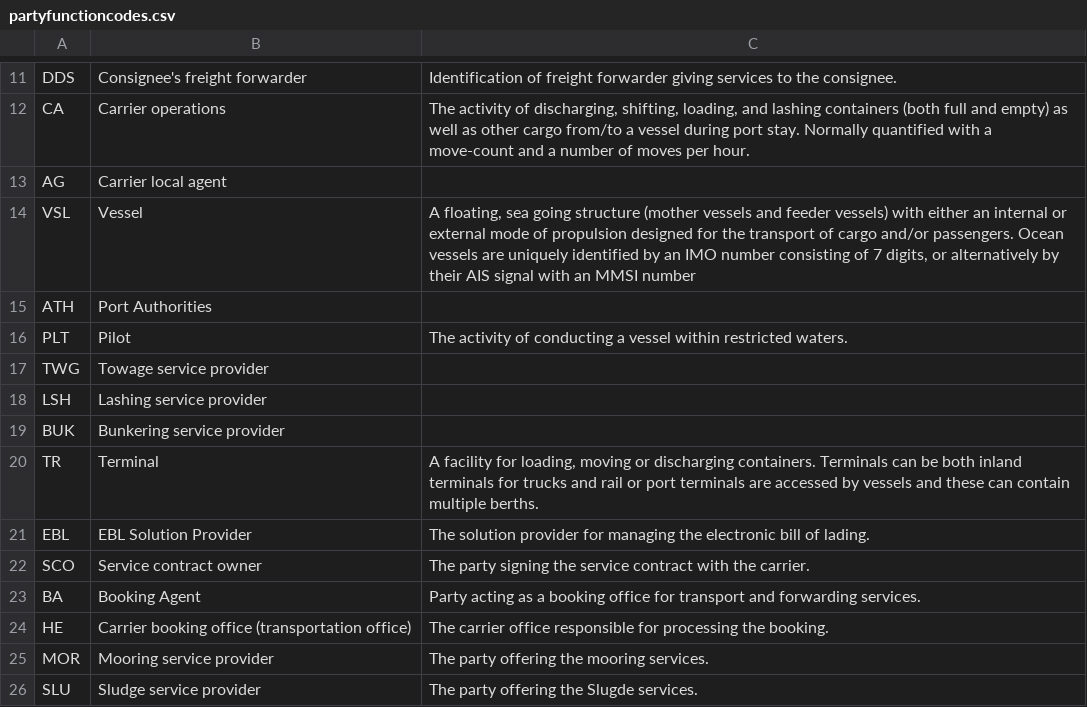
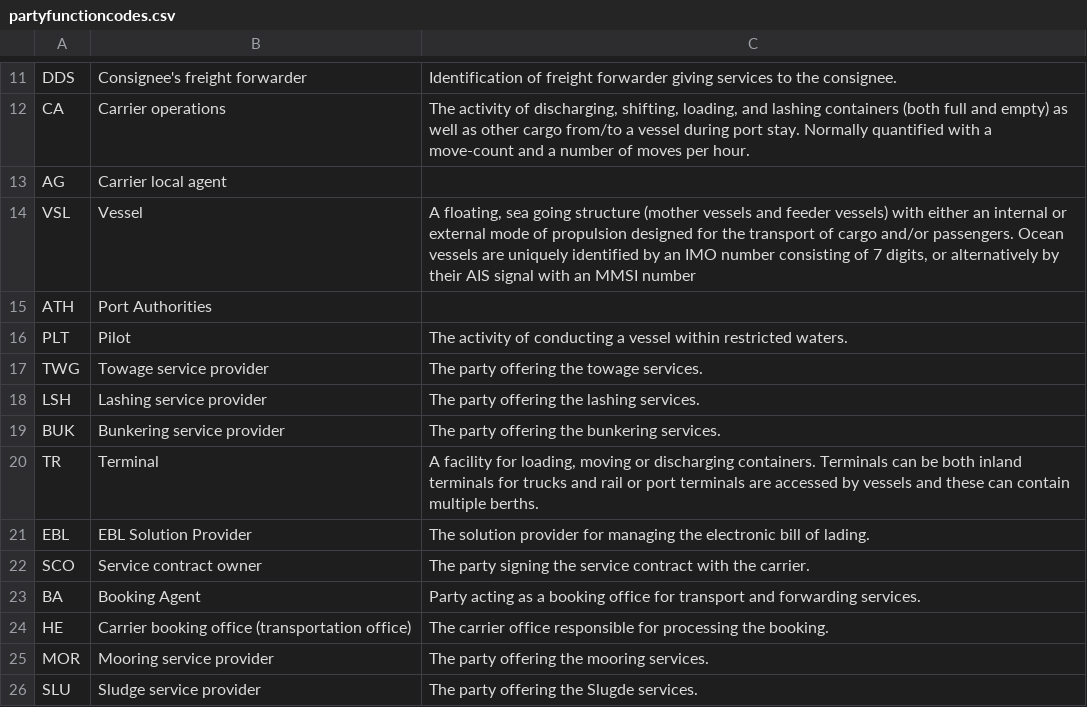
Before and after one commit to dcsaorg/DCSA-Information-Model, a CSV file: datamodel/referencedata.d/partyfunctioncodes.csv, drawn as a sheet; only a part is shown, gaps mark what is left out.

Commit message:
Update partyfunctioncodes.csv

```diff
--- a/datamodel/referencedata.d/partyfunctioncodes.csv
+++ b/datamodel/referencedata.d/partyfunctioncodes.csv
@@ -16,5 +16,5 @@ ATH,Port Authorities,
 PLT,Pilot,The activity of conducting a vessel within restricted waters.
-TWG,Towage service provider,
-LSH,Lashing service provider,
-BUK,Bunkering service provider,
+TWG,Towage service provider,The party offering the towage services.
+LSH,Lashing service provider,The party offering the lashing services.
+BUK,Bunkering service provider,The party offering the bunkering services.
 TR,Terminal,"A facility for loading, moving or discharging containers. Terminals can be both inland terminals for trucks and rail or port terminals are accessed by vessels and these can contain multiple berths."
```
